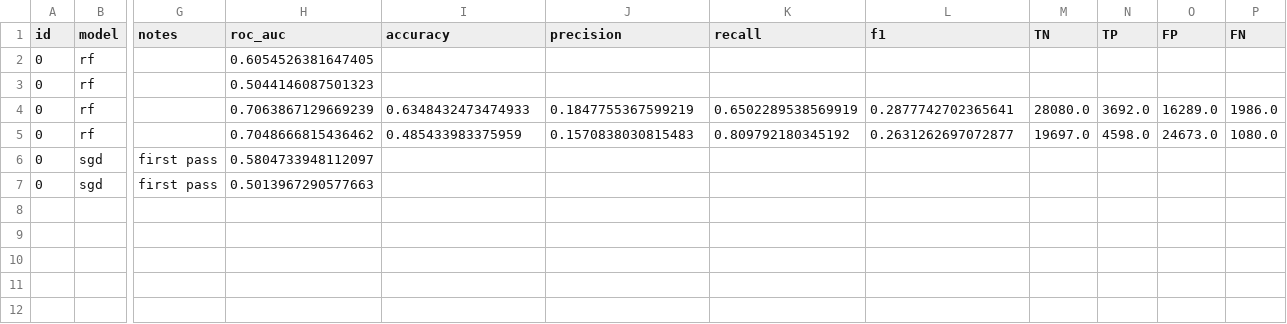
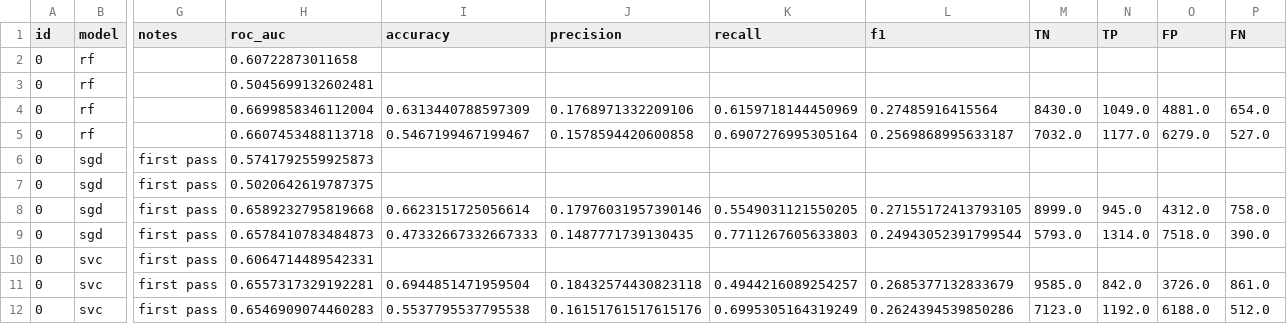
Before and after one commit to meaton96/Eaton_633_Project, a CSV file: src/shared_util/data/metrics.csv, drawn as a sheet; only a part is shown, gaps mark what is left out; rows hold the shown columns only; the diff names each change by its address in the sheet, - before the commit and + after, or states it on an @@ line.

```diff
--- a/src/shared_util/data/metrics.csv
+++ b/src/shared_util/data/metrics.csv
-H2 (roc_auc): 0.6054526381647405
+H2 (roc_auc): 0.60722873011658
-H3 (roc_auc): 0.5044146087501323
+H3 (roc_auc): 0.5045699132602481
-H4 (roc_auc): 0.7063867129669239
+H4 (roc_auc): 0.6699858346112004
-I4 (accuracy): 0.6348432473474933
+I4 (accuracy): 0.6313440788597309
-J4 (precision): 0.1847755367599219
+J4 (precision): 0.1768971332209106
-K4 (recall): 0.6502289538569919
+K4 (recall): 0.6159718144450969
-L4 (f1): 0.2877742702365641
+L4 (f1): 0.27485916415564
-M4 (TN): 28080.0
+M4 (TN): 8430.0
-N4 (TP): 3692.0
+N4 (TP): 1049.0
-O4 (FP): 16289.0
+O4 (FP): 4881.0
-P4 (FN): 1986.0
+P4 (FN): 654.0
-H5 (roc_auc): 0.7048666815436462
+H5 (roc_auc): 0.6607453488113718
-I5 (accuracy): 0.485433983375959
+I5 (accuracy): 0.5467199467199467
-J5 (precision): 0.1570838030815483
+J5 (precision): 0.1578594420600858
-K5 (recall): 0.809792180345192
+K5 (recall): 0.6907276995305164
-L5 (f1): 0.2631262697072877
+L5 (f1): 0.2569868995633187
-M5 (TN): 19697.0
+M5 (TN): 7032.0
-N5 (TP): 4598.0
+N5 (TP): 1177.0
-O5 (FP): 24673.0
+O5 (FP): 6279.0
-P5 (FN): 1080.0
+P5 (FN): 527.0
-H6 (roc_auc): 0.5804733948112097
+H6 (roc_auc): 0.5741792559925873
-H7 (roc_auc): 0.5013967290577663
+H7 (roc_auc): 0.5020642619787375
+row 8: 0 | sgd | first pass | 0.6589232795819668 | 0.6623151725056614 | 0.17976031957390146 | 0.5549031121550205 | 0.27155172413793105 | 8999.0 | 945.0 | 4312.0 | 758.0
+row 9: 0 | sgd | first pass | 0.6578410783484873 | 0.47332667332667333 | 0.1487771739130435 | 0.7711267605633803 | 0.24943052391799544 | 5793.0 | 1314.0 | 7518.0 | 390.0
+row 10: 0 | svc | first pass | 0.6064714489542331
+row 11: 0 | svc | first pass | 0.6557317329192281 | 0.6944851471959504 | 0.18432574430823118 | 0.4944216089254257 | 0.2685377132833679 | 9585.0 | 842.0 | 3726.0 | 861.0
+row 12: 0 | svc | first pass | 0.6546909074460283 | 0.5537795537795538 | 0.16151761517615176 | 0.6995305164319249 | 0.2624394539850286 | 7123.0 | 1192.0 | 6188.0 | 512.0
```
Also changed, not shown: 3 other files.
